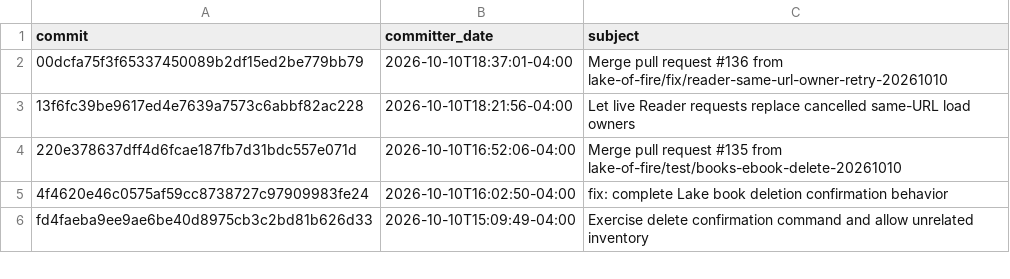
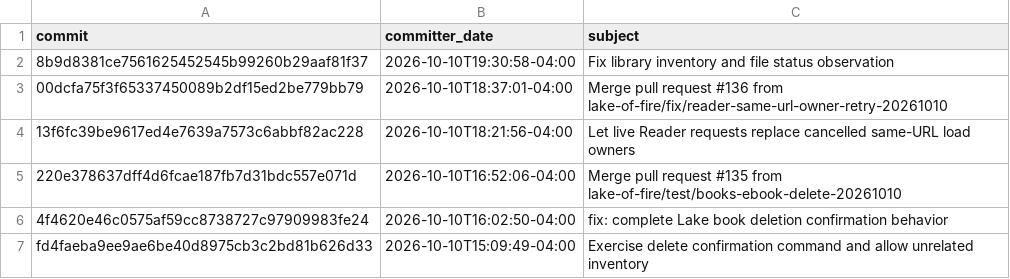
Before and after one commit to lake-of-fire/LakeOfFire, a TSV file: Docs/Porting/20261010-reader-dependencies/remote-hotfix-tail-commits.tsv, drawn as a sheet; only a part is shown; the diff names each change by its address in the sheet, - before the commit and + after, or states it on an @@ line.

```diff
--- a/Docs/Porting/20261010-reader-dependencies/remote-hotfix-tail-commits.tsv
+++ b/Docs/Porting/20261010-reader-dependencies/remote-hotfix-tail-commits.tsv
+row 2: 8b9d8381ce7561625452545b99260b29aaf81f37 | 2026-10-10T19:30:58-04:00 | Fix library inventory and file status observation
```
Also changed, not shown: Docs/Porting/20261010-reader-dependencies/remote-hotfix-tail-paths.tsv, 1 other file.
